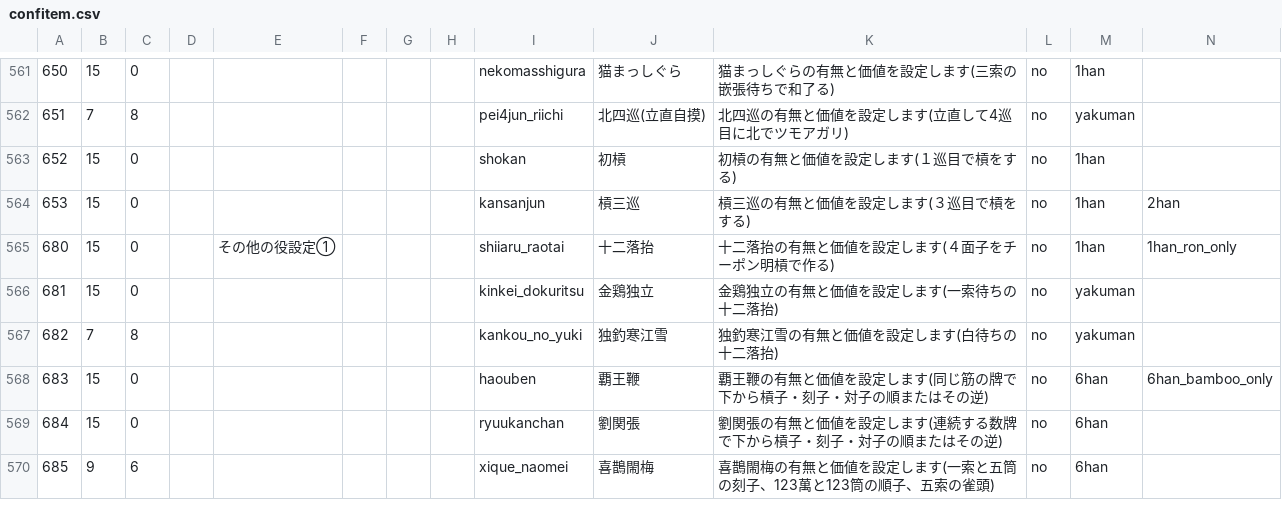
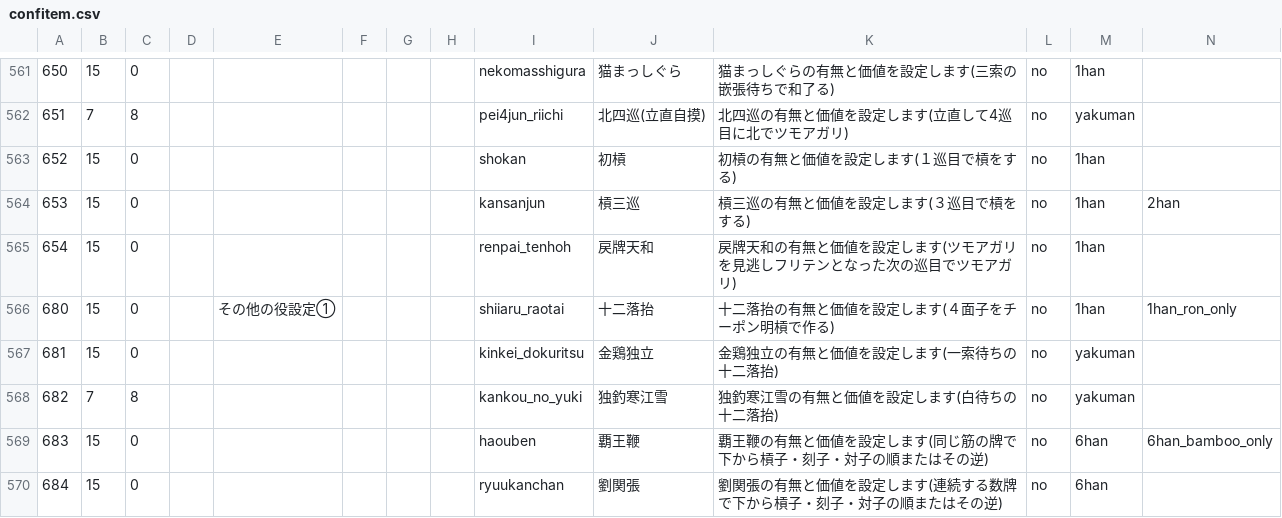
Before and after one commit to MihailJP/MiHaJong, a CSV file: mjcore/data/confitem.csv, drawn as a sheet; only a part is shown, gaps mark what is left out; the shorter side is filled out with more unchanged rows; rows hold the shown columns only; the diff names each change by its address in the sheet, - before the commit and + after, or states it on an @@ line.

```diff
--- a/mjcore/data/confitem.csv
+++ b/mjcore/data/confitem.csv
+row 565: 654 | 15 | 0 |  |  |  |  |  | renpai_tenhoh | 戻牌天和 | 戻牌天和の有無と価値を設定します(ツモアガリを見逃しフリテンとなった次の巡目でツモアガリ) | no | 1han
```
Also changed, not shown: 8 other files.
